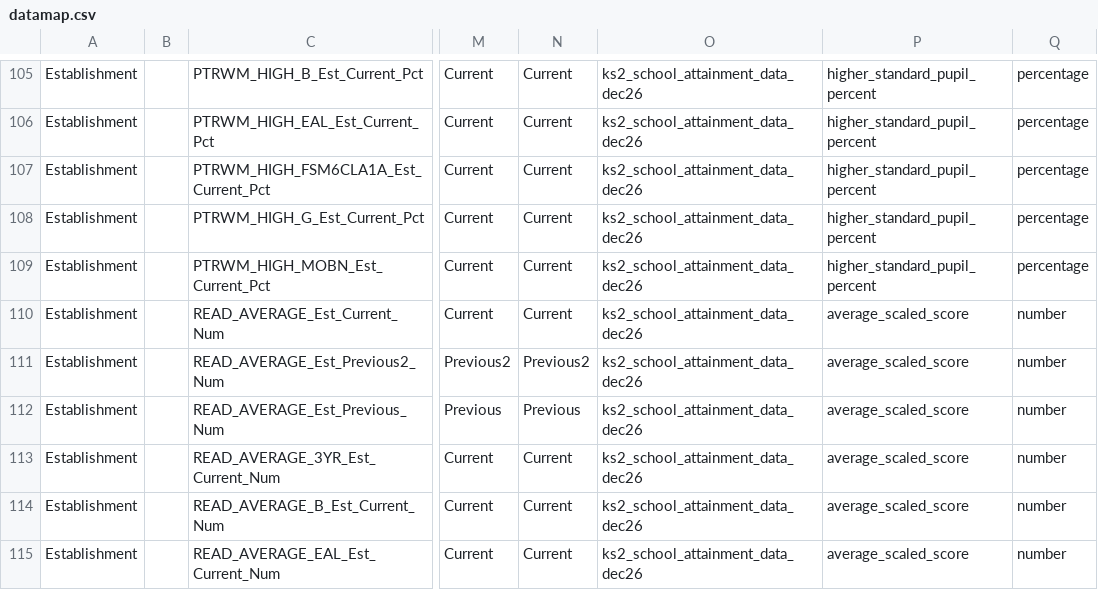
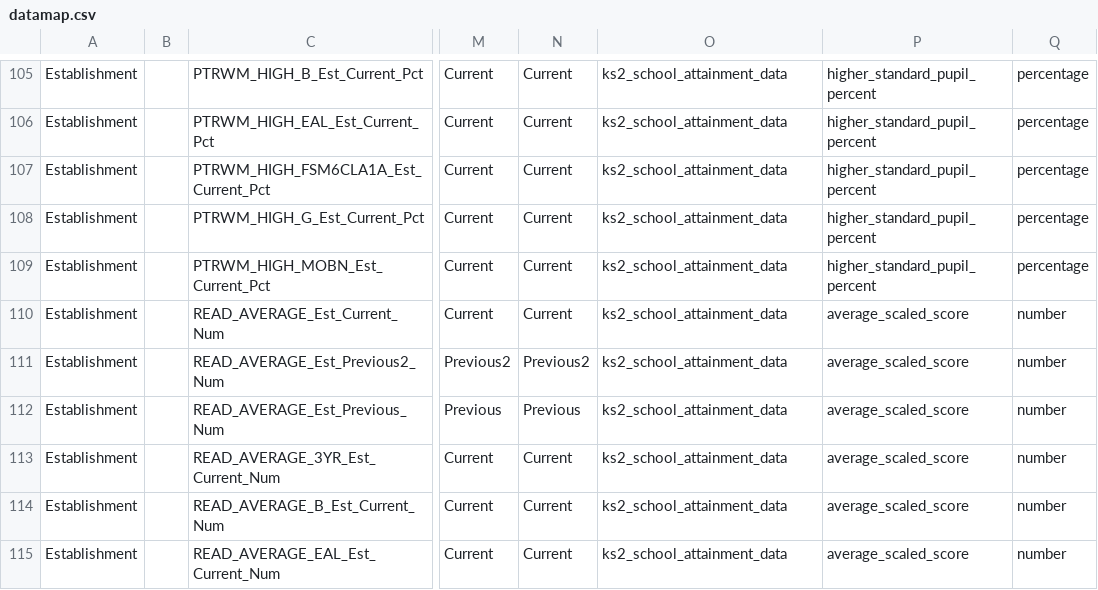
Before and after one commit to DFE-Digital/sap-public, a CSV file: SAPData/DataMap/datamap.csv, drawn as a sheet; only a part is shown, gaps mark what is left out; the diff covers the shown part only; the diff names each change by its address in the sheet, - before the commit and + after, or states it on an @@ line.

```diff
--- a/SAPData/DataMap/datamap.csv
+++ b/SAPData/DataMap/datamap.csv
-O105:O115: ks2_school_attainment_data_dec26
+O105:O115: ks2_school_attainment_data
```
Also changed, not shown: 124 edited cells elsewhere in this file.
